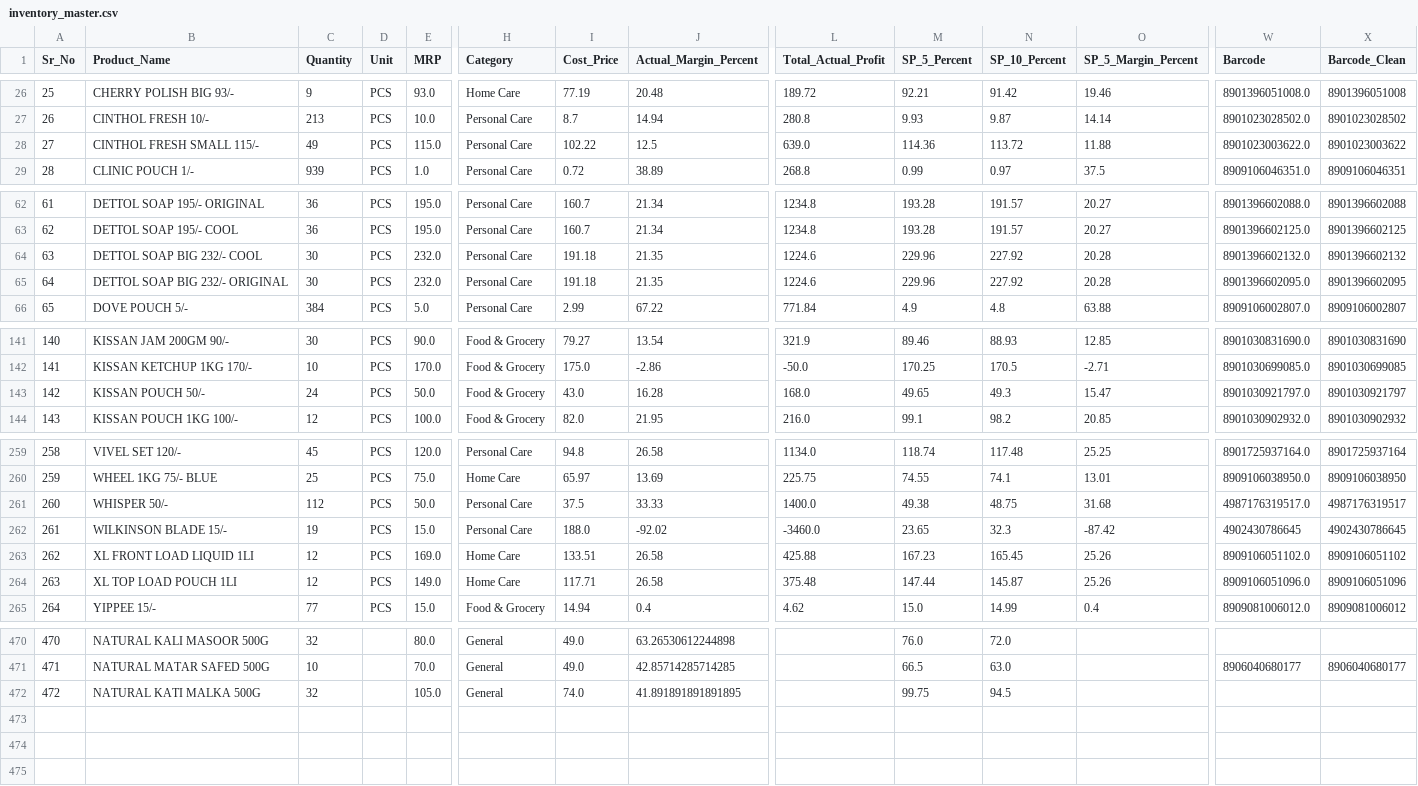
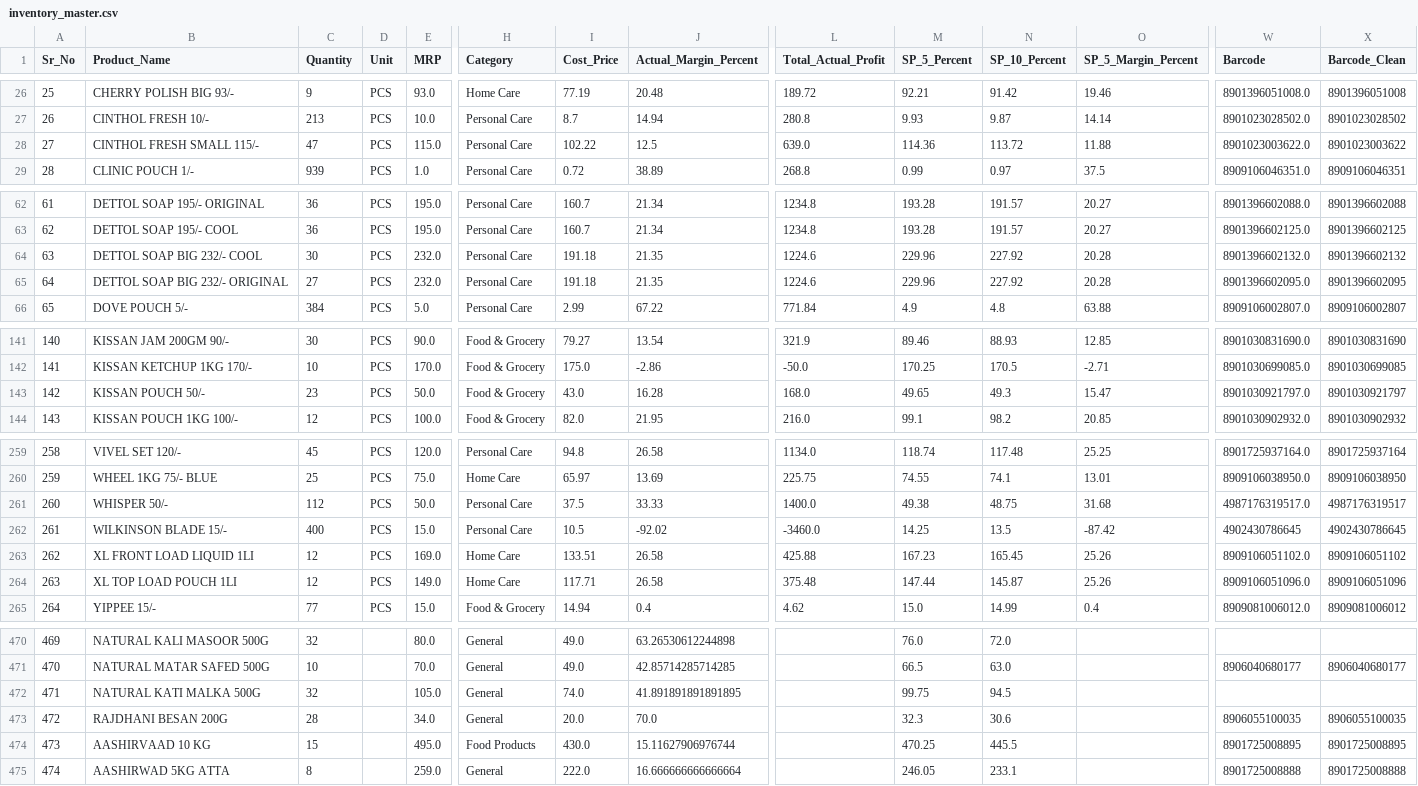
Before and after one commit to 16csu273/bauji-traders-shop-system, a CSV file: inventory_master.csv, drawn as a sheet; only a part is shown, gaps mark what is left out; rows hold the shown columns only; the diff covers the shown part only; the diff names each change by its address in the sheet, - before the commit and + after, or states it on an @@ line.

```diff
--- a/inventory_master.csv
+++ b/inventory_master.csv
-C28 (Quantity): 49
+C28 (Quantity): 47
-C65 (Quantity): 30
+C65 (Quantity): 27
-C143 (Quantity): 24
+C143 (Quantity): 23
-C262 (Quantity): 19
+C262 (Quantity): 400
-I262 (Cost_Price): 188.0
+I262 (Cost_Price): 10.5
-M262 (SP_5_Percent): 23.65
+M262 (SP_5_Percent): 14.25
-N262 (SP_10_Percent): 32.3
+N262 (SP_10_Percent): 13.5
@@ column A (Sr_No) renumbered between rows 461 and 472 @@
+row 473: 472 | RAJDHANI BESAN 200G | 28 |  | 34.0 | General | 20.0 | 70.0 |  | 32.3 | 30.6 |  | 8906055100035 | 8906055100035
+row 474: 473 | AASHIRVAAD 10 KG | 15 |  | 495.0 | Food Products | 430.0 | 15.11627906976744 |  | 470.25 | 445.5 |  | 8901725008895 | 8901725008895
+row 475: 474 | AASHIRWAD 5KG ATTA | 8 |  | 259.0 | General | 222.0 | 16.666666666666664 |  | 246.05 | 233.1 |  | 8901725008888 | 8901725008888
```
Also changed, not shown: 1 edited cell elsewhere in this file, data/sales_transactions.csv, 2 other files.
